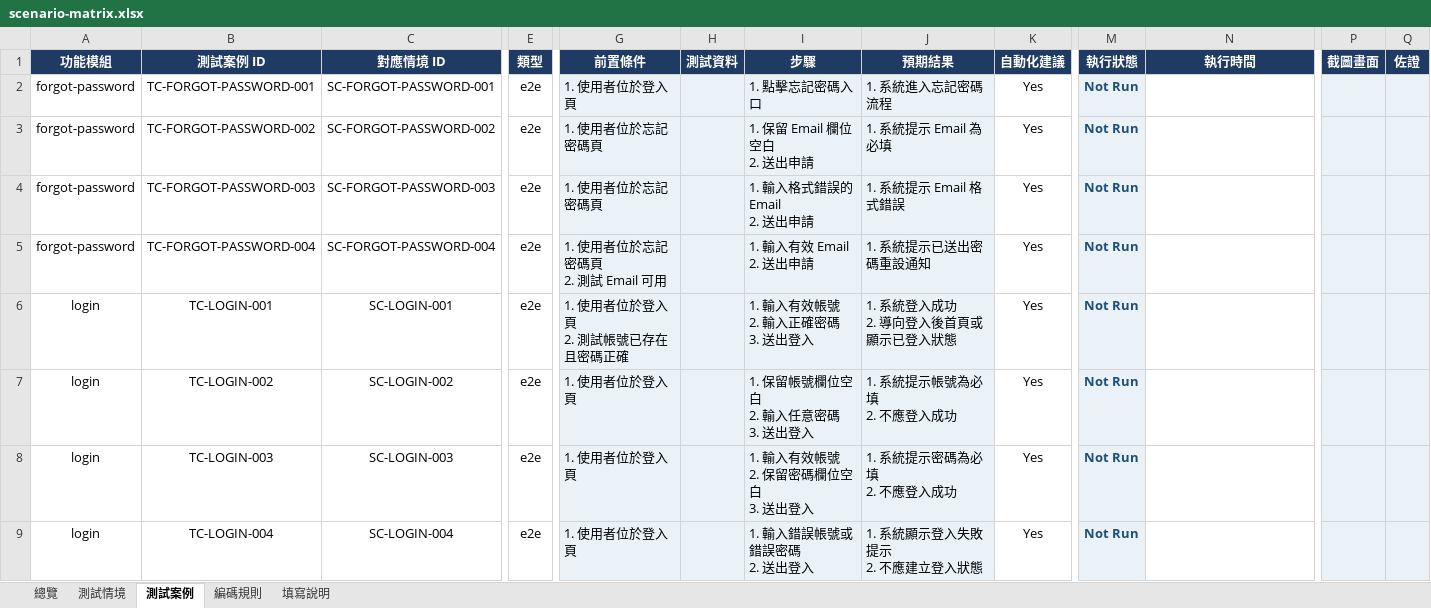
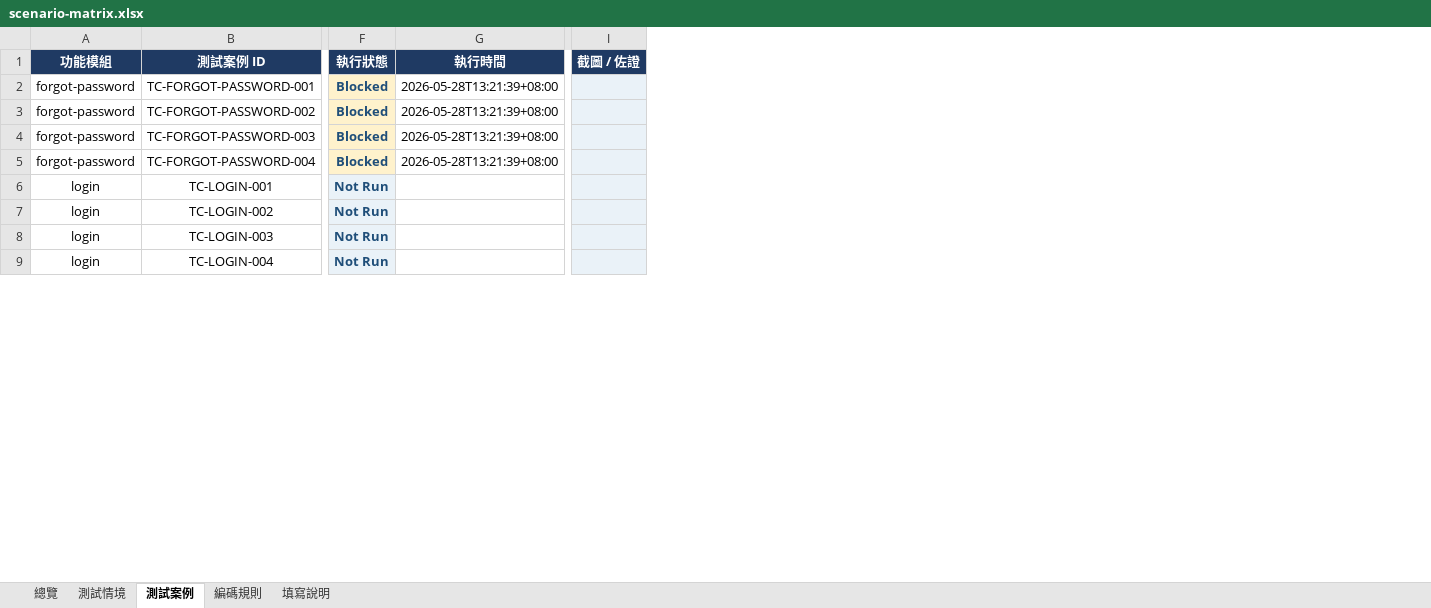
Before and after one commit to TITAN0701/QAAISup, an Excel workbook: artifacts/generated/qa/scenario-matrix.xlsx, sheet 測試案例, drawn as a sheet; only a part is shown, gaps mark what is left out; values as stored, in another font and other column widths than the file's, no borders; removed rows and columns are numbered as before the commit, all else as after; ↵ is a line break in a cell; the diff covers the shown part only; the diff names each change by its address in the sheet, - before the commit and + after, or states it on an @@ line.

```diff
--- a/artifacts/generated/qa/scenario-matrix.xlsx (sheet 測試案例)
+++ b/artifacts/generated/qa/scenario-matrix.xlsx (sheet 測試案例)
-column C (對應情境 ID), rows 2-9: SC-FORGOT-PASSWORD-001 | SC-FORGOT-PASSWORD-002 | SC-FORGOT-PASSWORD-003 | SC-FORGOT-PASSWORD-004 | SC-LOGIN-001 | SC-LOGIN-002 | SC-LOGIN-003 | SC-LOGIN-004
-column E (類型), rows 2-9: all e2e
-column G (前置條件), rows 2-9: 1. 使用者位於登入頁 | 1. 使用者位於忘記密碼頁 | 1. 使用者位於忘記密碼頁 | 1. 使用者位於忘記密碼頁 ↵ 2. 測試 Email 可用 | 1. 使用者位於登入頁 ↵ 2. 測試帳號已存在且密碼正確 | 1. 使用者位於登入頁 | 1. 使用者位於登入頁 | 1. 使用者位於登入頁
-column H (測試資料), empty
-column I (步驟), rows 2-9: 1. 點擊忘記密碼入口 | 1. 保留 Email 欄位空白 ↵ 2. 送出申請 | 1. 輸入格式錯誤的 Email ↵ 2. 送出申請 | 1. 輸入有效 Email ↵ 2. 送出申請 | 1. 輸入有效帳號 ↵ 2. 輸入正確密碼 ↵ 3. 送出登入 | 1. 保留帳號欄位空白 ↵ 2. 輸入任意密碼 ↵ 3. 送出登入 | 1. 輸入有效帳號 ↵ 2. 保留密碼欄位空白 ↵ 3. 送出登入 | 1. 輸入錯誤帳號或錯誤密碼 ↵ 2. 送出登入
-column J (預期結果), rows 2-9: 1. 系統進入忘記密碼流程 | 1. 系統提示 Email 為必填 | 1. 系統提示 Email 格式錯誤 | 1. 系統提示已送出密碼重設通知 | 1. 系統登入成功 ↵ 2. 導向登入後首頁或顯示已登入狀態 | 1. 系統提示帳號為必填 ↵ 2. 不應登入成功 | 1. 系統提示密碼為必填 ↵ 2. 不應登入成功 | 1. 系統顯示登入失敗提示 ↵ 2. 不應建立登入狀態
-column K (自動化建議), rows 2-9: all Yes
-column P (截圖畫面), empty
-column Q (佐證), empty
+column I (截圖 / 佐證), empty
-F2:F5 (執行狀態): Not Run
+F2:F5 (執行狀態): Blocked
-F2:F5 fill: #EAF2F8
+F2:F5 fill: #FFF2CC
-G2:G5 (執行時間): (empty)
+G2:G5 (執行時間): 2026-05-28T13:21:39+08:00
```
Also changed, not shown: 8 edited cells elsewhere in this sheet, sheet 測試情境, sheet 填寫說明, sheet 總覽, 9 other files.
